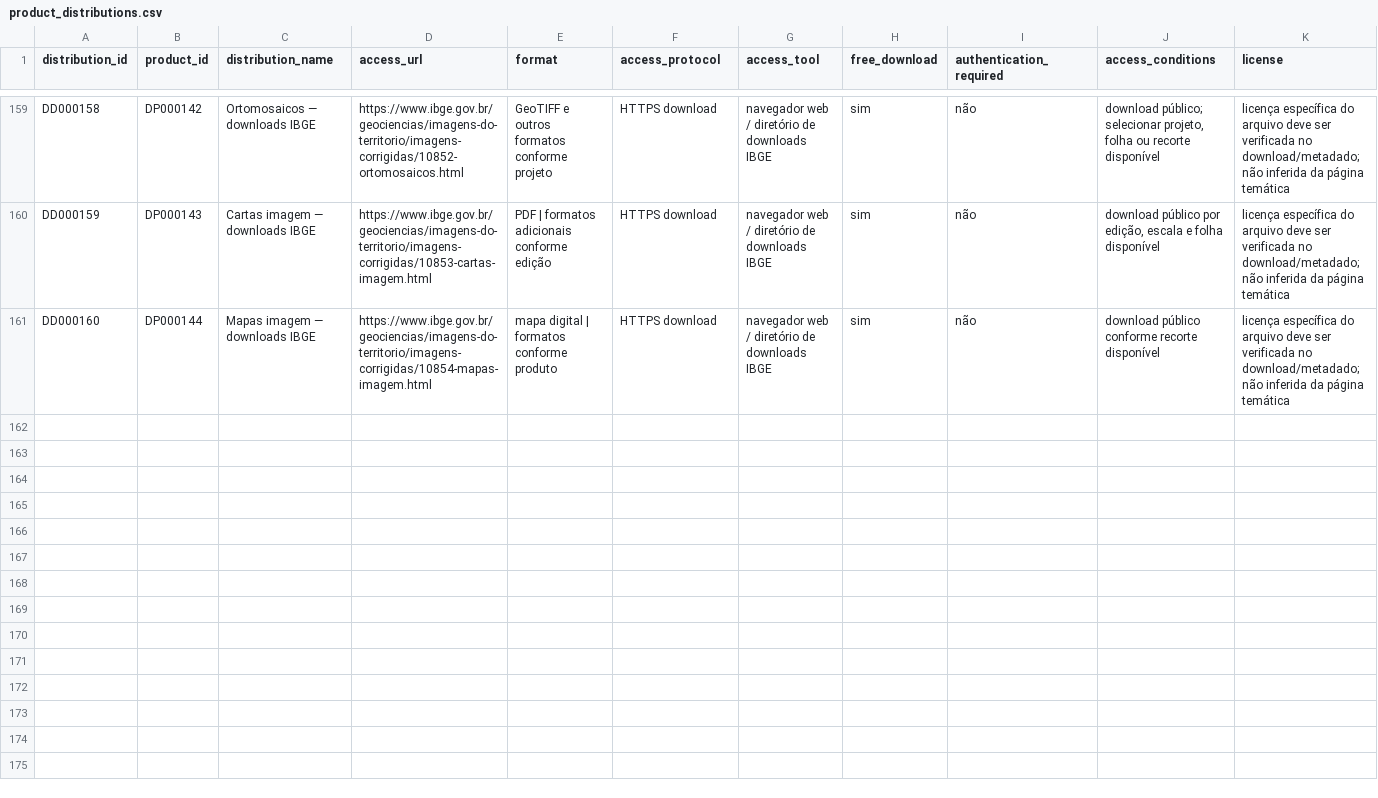
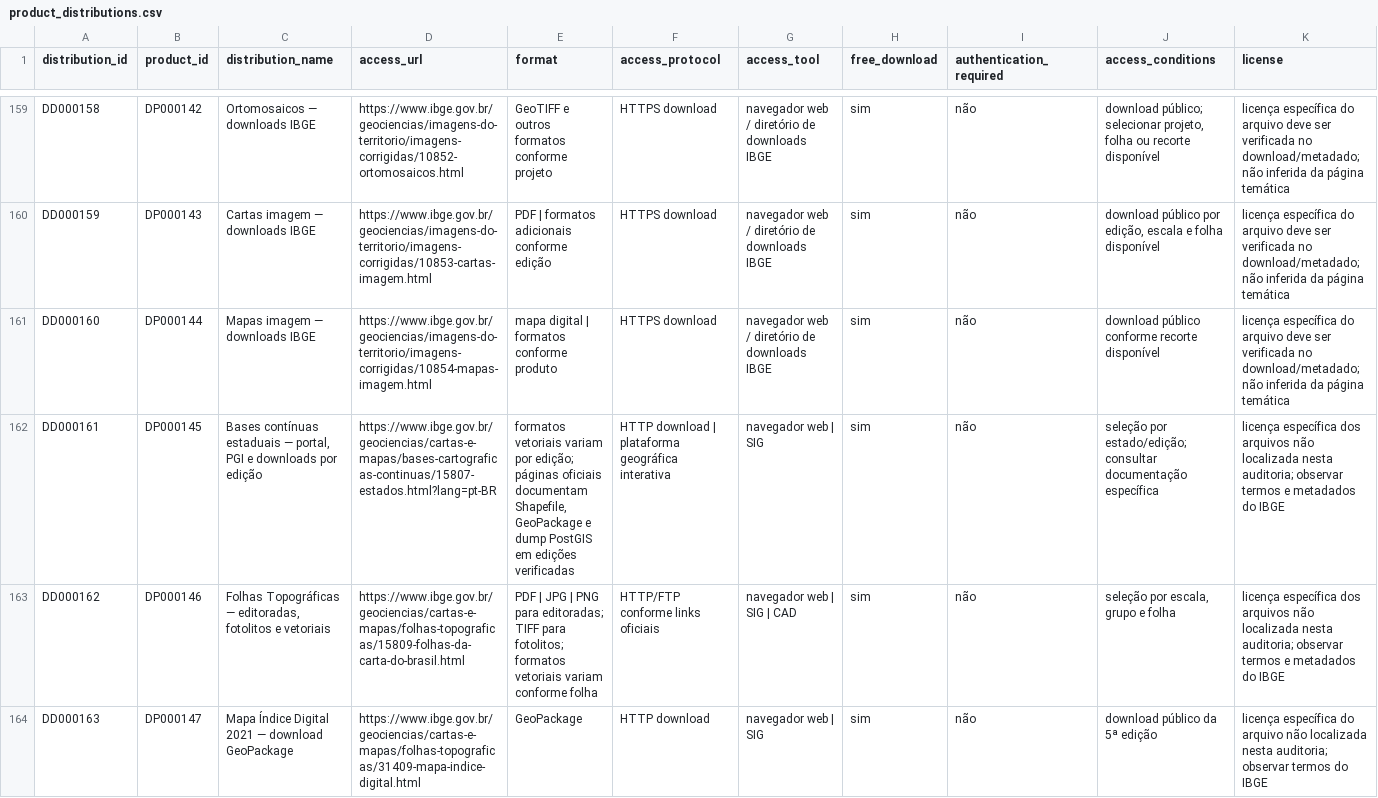
Before and after one commit to Ian-loc/vitrineciencia, a CSV file: data/product_distributions.csv, drawn as a sheet; only a part is shown, gaps mark what is left out; rows hold the shown columns only; the diff covers the shown part only; the diff names each change by its address in the sheet, - before the commit and + after, or states it on an @@ line.

```diff
--- a/data/product_distributions.csv
+++ b/data/product_distributions.csv
+row 162: DD000161 | DP000145 | Bases contínuas estaduais — portal, PGI e downloads por edição | https://www.ibge.gov.br/geociencias/cartas-e-mapas/bases-cartograficas-continuas/15807-estados.html?lang=pt-BR | formatos vetoriais variam por edição; páginas oficiais documentam Shapefile, GeoPackage e dump PostGIS em edições verificadas | HTTP download | plataforma geográfica interativa | navegador web | SIG | sim | não | seleção por estado/edição; consultar documentação específica | licença específica dos arquivos não localizada nesta auditoria; observar termos e metadados do IBGE
+row 163: DD000162 | DP000146 | Folhas Topográficas — editoradas, fotolitos e vetoriais | https://www.ibge.gov.br/geociencias/cartas-e-mapas/folhas-topograficas/15809-folhas-da-carta-do-brasil.html | PDF | JPG | PNG para editoradas; TIFF para fotolitos; formatos vetoriais variam conforme folha | HTTP/FTP conforme links oficiais | navegador web | SIG | CAD | sim | não | seleção por escala, grupo e folha | licença específica dos arquivos não localizada nesta auditoria; observar termos e metadados do IBGE
+row 164: DD000163 | DP000147 | Mapa Índice Digital 2021 — download GeoPackage | https://www.ibge.gov.br/geociencias/cartas-e-mapas/folhas-topograficas/31409-mapa-indice-digital.html | GeoPackage | HTTP download | navegador web | SIG | sim | não | download público da 5ª edição | licença específica do arquivo não localizada nesta auditoria; observar termos do IBGE
```
Also changed, not shown: 3 added rows elsewhere in this file, data/data_products.csv, data/data_resources.csv, 6 other files.
